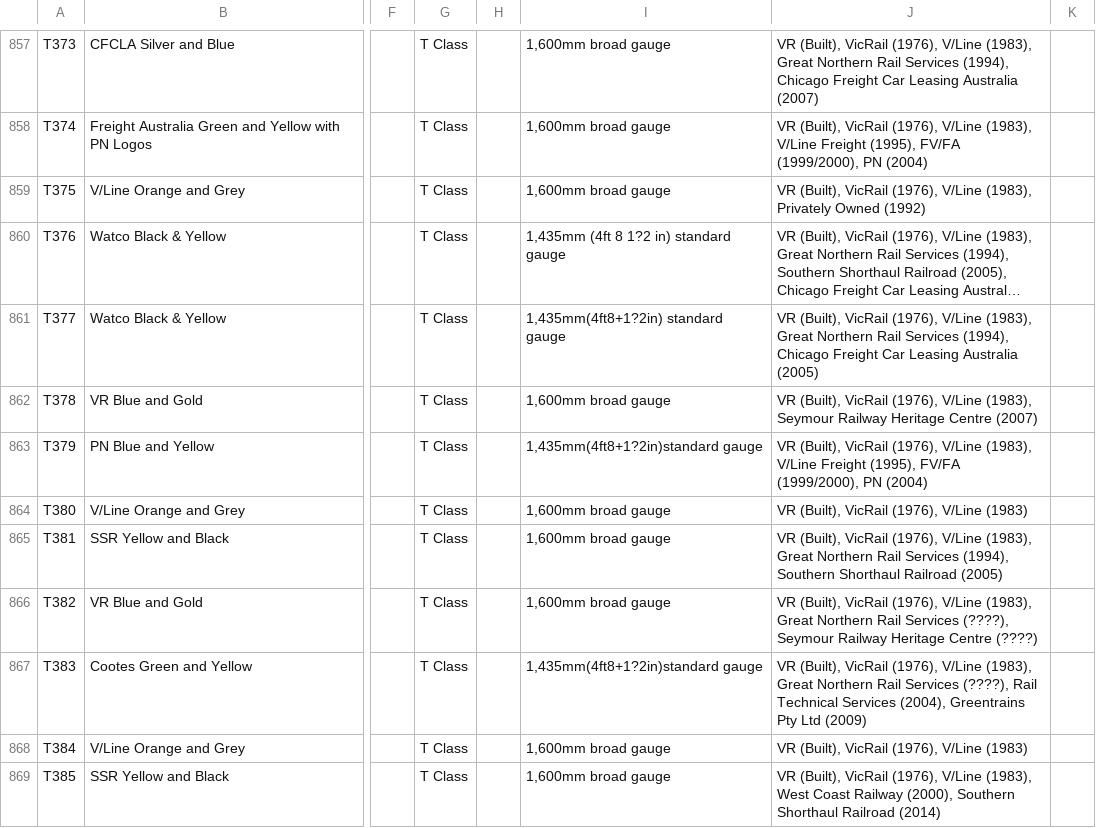
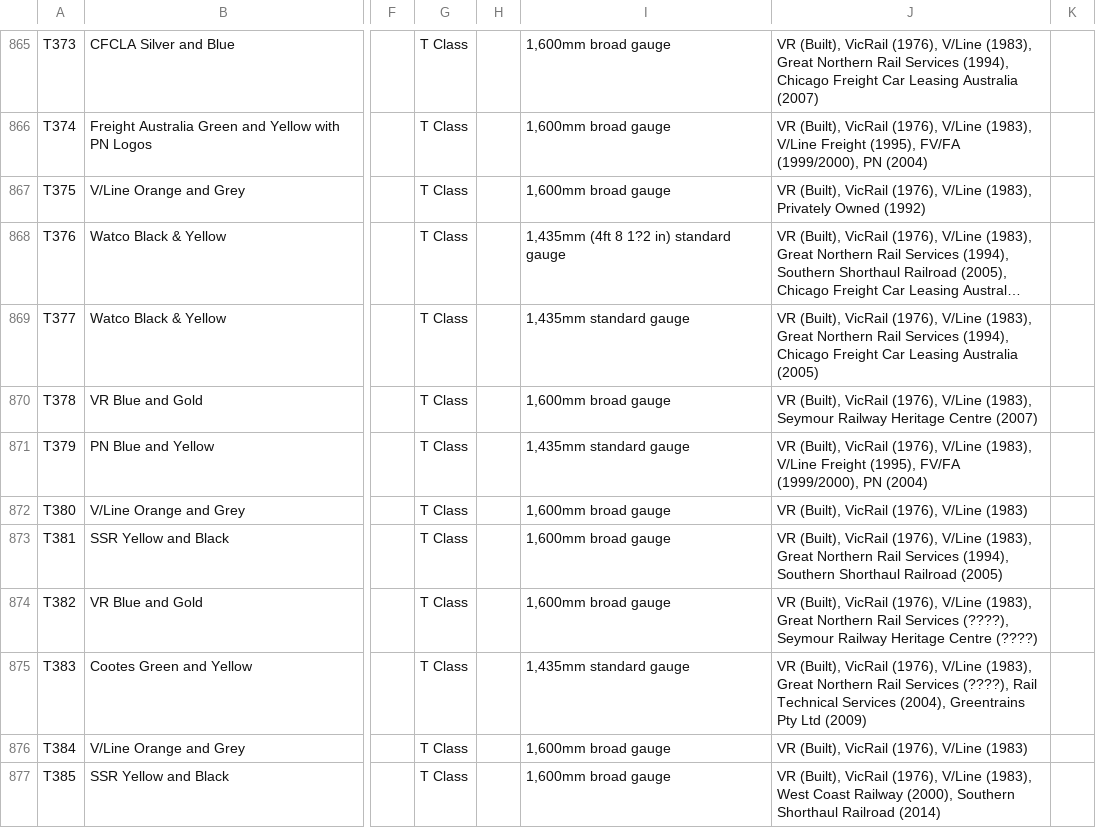
Before and after one commit to XM9G/railway-photos, a CSV file: trainsets.csv, drawn as a sheet; only a part is shown, gaps mark what is left out; long unchanged cells end in …; addresses are those after the commit; the diff covers the shown part only; the diff names each change by its address in the sheet, - before the commit and + after, or states it on an @@ line.

```diff
--- a/trainsets.csv
+++ b/trainsets.csv
-I869: 1,435mm(4ft8+1?2in) standard gauge
+I869: 1,435mm standard gauge
-I871: 1,435mm(4ft8+1?2in)standard gauge
+I871: 1,435mm standard gauge
-I875: 1,435mm(4ft8+1?2in)standard gauge
+I875: 1,435mm standard gauge
```
Also changed, not shown: 27 added rows and 10 edited cells elsewhere in this file.
